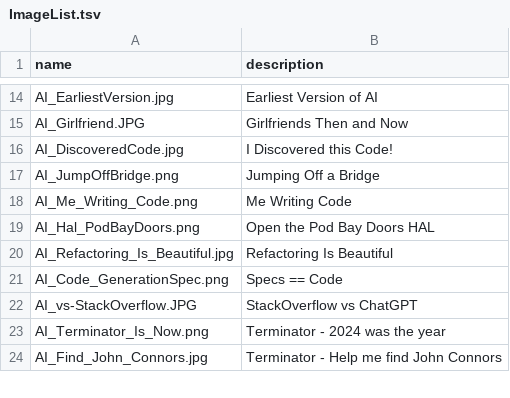
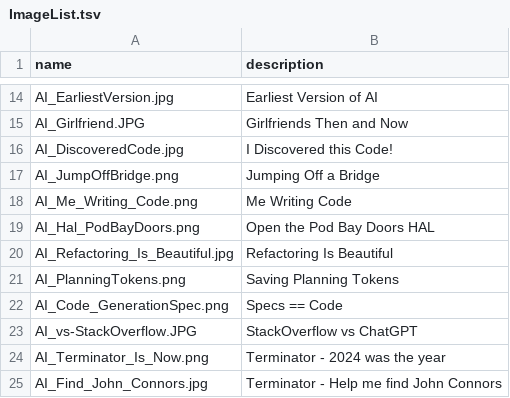
Before and after one commit to lluppesms/copilot.links.repo, a TSV file: ImageList.tsv, drawn as a sheet; only a part is shown, gaps mark what is left out.

```diff
--- a/ImageList.tsv
+++ b/ImageList.tsv
@@ -20,2 +20,3 @@ AI_Hal_PodBayDoors.png	Open the Pod Bay Doors HAL
 AI_Refactoring_Is_Beautiful.jpg	Refactoring Is Beautiful
+AI_PlanningTokens.png	Saving Planning Tokens
 AI_Code_GenerationSpec.png	Specs == Code
```
Also changed, not shown: 1 other file.
